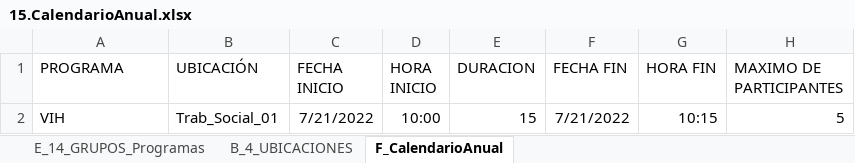
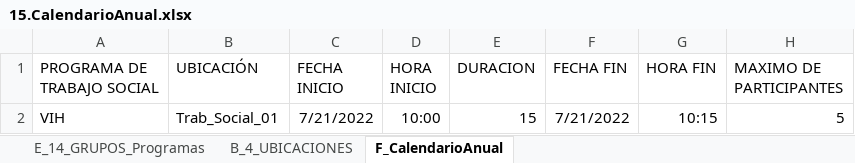
Before and after one commit to aealcantar/gui-mst-adt-web, an Excel workbook: src/assets/files/15.CalendarioAnual.xlsx, sheet F_CalendarioAnual, drawn as a sheet; values as stored, in another font and other column widths than the file's, no borders; the diff names each change by its address in the sheet, - before the commit and + after, or states it on an @@ line.

```diff
--- a/src/assets/files/15.CalendarioAnual.xlsx (sheet F_CalendarioAnual)
+++ b/src/assets/files/15.CalendarioAnual.xlsx (sheet F_CalendarioAnual)
-A1: PROGRAMA
+A1: PROGRAMA DE TRABAJO SOCIAL
```
Also changed, not shown: 2 other files.
